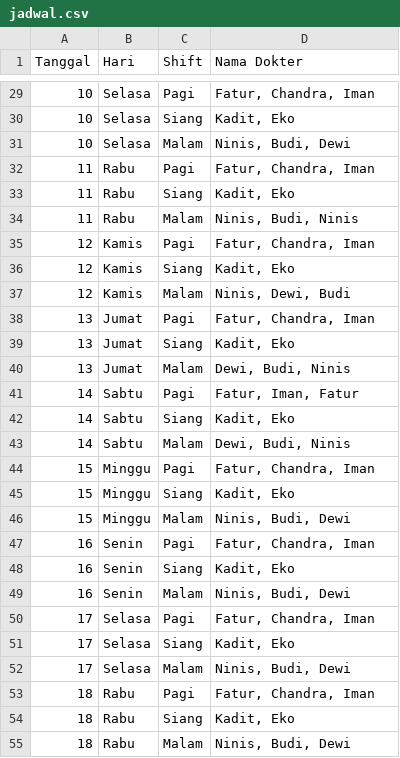
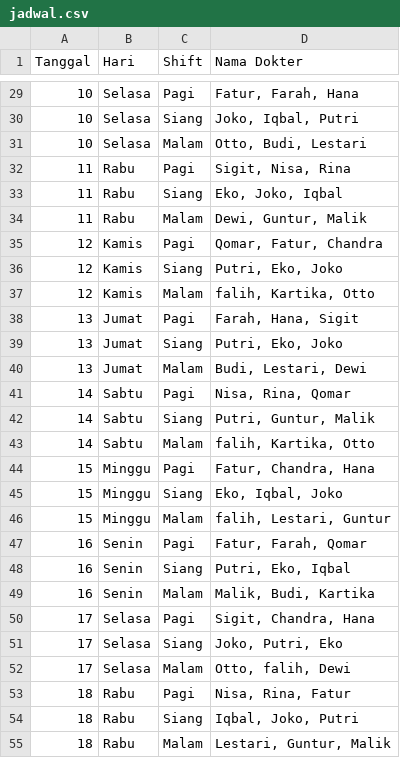
Before and after one commit to falihrosyidi/TubesPMP-Kelompok6, a CSV file: jadwal.csv, drawn as a sheet; only a part is shown, gaps mark what is left out; the diff covers the shown part only.

```diff
--- a/jadwal.csv
+++ b/jadwal.csv
@@ -29,27 +29,27 @@ Tanggal;Hari;Shift;Nama Dokter
-10;Selasa;Pagi;Fatur, Chandra, Iman
-10;Selasa;Siang;Kadit, Eko
-10;Selasa;Malam;Ninis, Budi, Dewi
-11;Rabu;Pagi;Fatur, Chandra, Iman
-11;Rabu;Siang;Kadit, Eko
-11;Rabu;Malam;Ninis, Budi, Ninis
-12;Kamis;Pagi;Fatur, Chandra, Iman
-12;Kamis;Siang;Kadit, Eko
-12;Kamis;Malam;Ninis, Dewi, Budi
-13;Jumat;Pagi;Fatur, Chandra, Iman
-13;Jumat;Siang;Kadit, Eko
-13;Jumat;Malam;Dewi, Budi, Ninis
-14;Sabtu;Pagi;Fatur, Iman, Fatur
-14;Sabtu;Siang;Kadit, Eko
-14;Sabtu;Malam;Dewi, Budi, Ninis
-15;Minggu;Pagi;Fatur, Chandra, Iman
-15;Minggu;Siang;Kadit, Eko
-15;Minggu;Malam;Ninis, Budi, Dewi
-16;Senin;Pagi;Fatur, Chandra, Iman
-16;Senin;Siang;Kadit, Eko
-16;Senin;Malam;Ninis, Budi, Dewi
-17;Selasa;Pagi;Fatur, Chandra, Iman
-17;Selasa;Siang;Kadit, Eko
-17;Selasa;Malam;Ninis, Budi, Dewi
-18;Rabu;Pagi;Fatur, Chandra, Iman
-18;Rabu;Siang;Kadit, Eko
-18;Rabu;Malam;Ninis, Budi, Dewi
+10;Selasa;Pagi;Fatur, Farah, Hana
+10;Selasa;Siang;Joko, Iqbal, Putri
+10;Selasa;Malam;Otto, Budi, Lestari
+11;Rabu;Pagi;Sigit, Nisa, Rina
+11;Rabu;Siang;Eko, Joko, Iqbal
+11;Rabu;Malam;Dewi, Guntur, Malik
+12;Kamis;Pagi;Qomar, Fatur, Chandra
+12;Kamis;Siang;Putri, Eko, Joko
+12;Kamis;Malam;falih, Kartika, Otto
+13;Jumat;Pagi;Farah, Hana, Sigit
+13;Jumat;Siang;Putri, Eko, Joko
+13;Jumat;Malam;Budi, Lestari, Dewi
+14;Sabtu;Pagi;Nisa, Rina, Qomar
+14;Sabtu;Siang;Putri, Guntur, Malik
+14;Sabtu;Malam;falih, Kartika, Otto
+15;Minggu;Pagi;Fatur, Chandra, Hana
+15;Minggu;Siang;Eko, Iqbal, Joko
+15;Minggu;Malam;falih, Lestari, Guntur
+16;Senin;Pagi;Fatur, Farah, Qomar
+16;Senin;Siang;Putri, Eko, Iqbal
+16;Senin;Malam;Malik, Budi, Kartika
+17;Selasa;Pagi;Sigit, Chandra, Hana
+17;Selasa;Siang;Joko, Putri, Eko
+17;Selasa;Malam;Otto, falih, Dewi
+18;Rabu;Pagi;Nisa, Rina, Fatur
+18;Rabu;Siang;Iqbal, Joko, Putri
+18;Rabu;Malam;Lestari, Guntur, Malik
```
Also changed, not shown: 63 edited cells elsewhere in this file, 3 other files.
